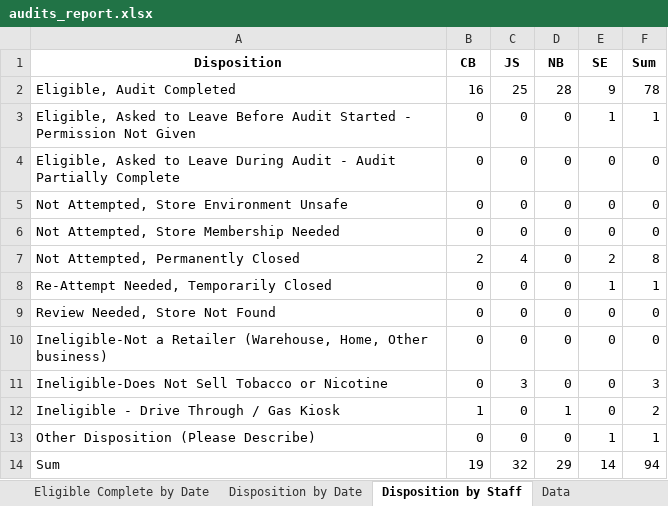
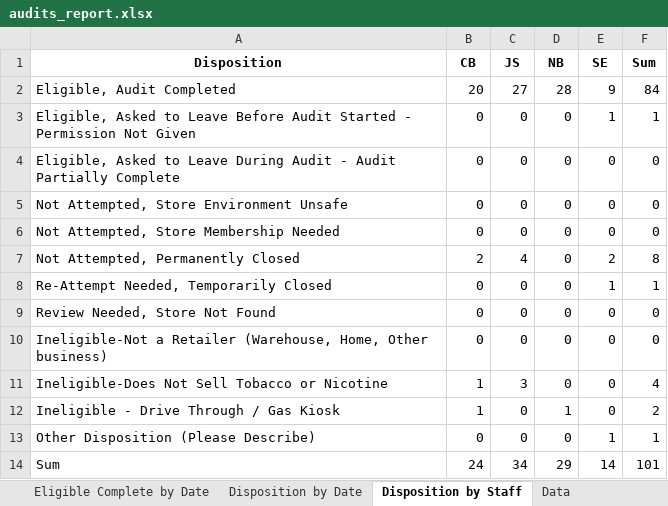
Before and after one commit to sshamblen/public, an Excel workbook: audits_report.xlsx, sheet Disposition by Staff, drawn as a sheet; values as stored, in another font and other column widths than the file's, no borders; the diff names each change by its address in the sheet, - before the commit and + after, or states it on an @@ line.

```diff
--- a/audits_report.xlsx (sheet Disposition by Staff)
+++ b/audits_report.xlsx (sheet Disposition by Staff)
-B2 (CB): 16
+B2 (CB): 20
-C2 (JS): 25
+C2 (JS): 27
-F2 (Sum): 78
+F2 (Sum): 84
-B11 (CB): 0
+B11 (CB): 1
-F11 (Sum): 3
+F11 (Sum): 4
-B14 (CB): 19
+B14 (CB): 24
-C14 (JS): 32
+C14 (JS): 34
-F14 (Sum): 94
+F14 (Sum): 101
```
Also changed, not shown: sheet Data, sheet Eligible Complete by Date, sheet Disposition by Date.
